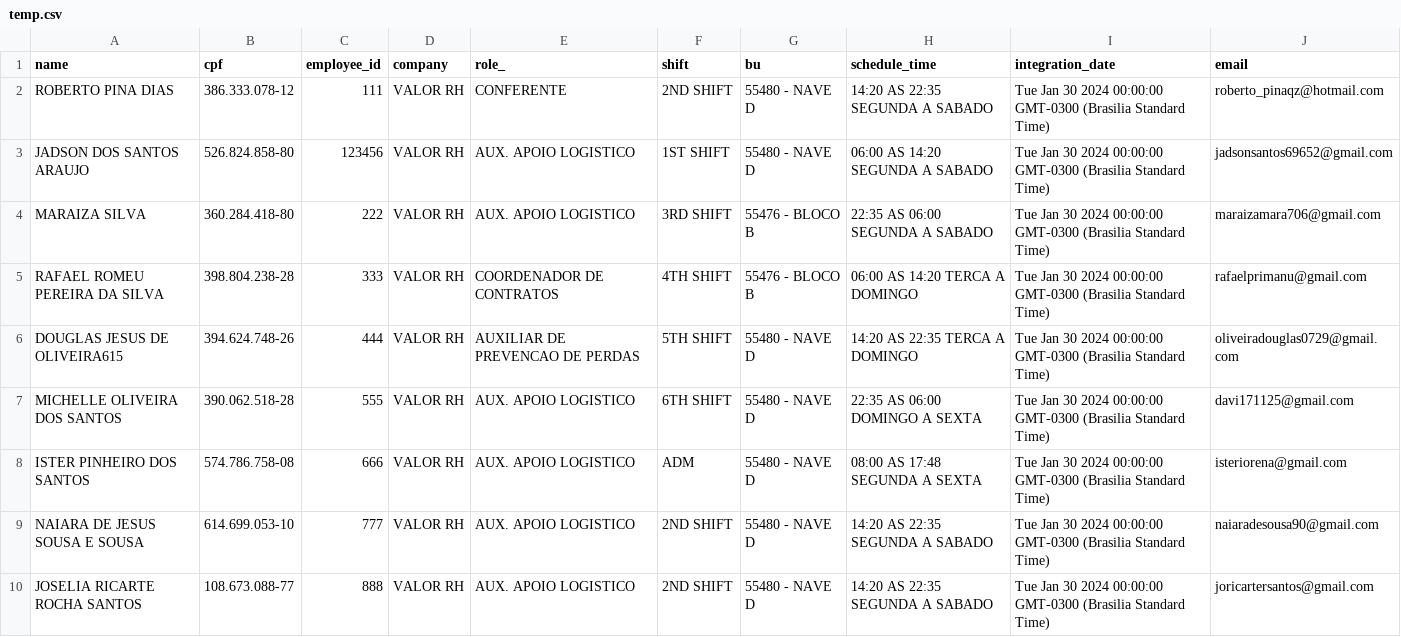
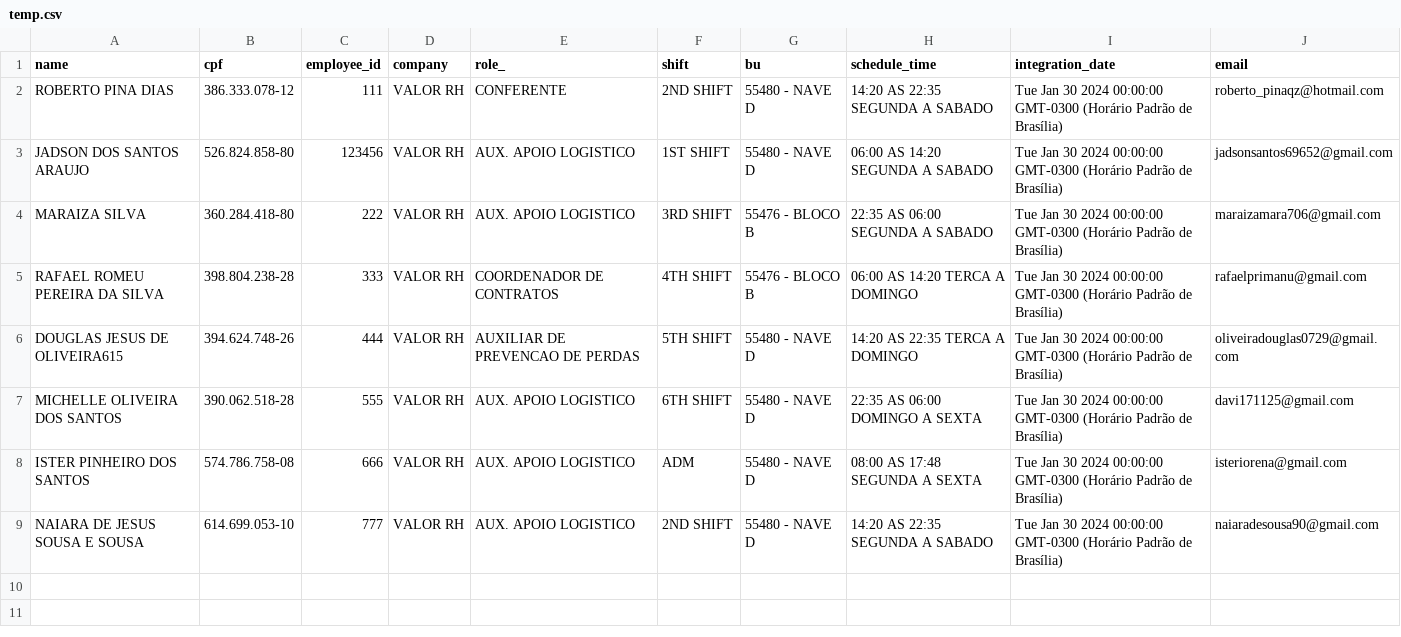
Before and after one commit to Kzagrande/MyEmployee, a CSV file: server/temp.csv, drawn as a sheet.

```diff
--- a/server/temp.csv
+++ b/server/temp.csv
@@ -1,10 +1,9 @@
 name,cpf,employee_id,company,role_,shift,bu,schedule_time,integration_date,email
-ROBERTO PINA DIAS,386.333.078-12,111,VALOR RH,CONFERENTE,2ND SHIFT,55480 - NAVE D,14:20 AS 22:35 SEGUNDA A SABADO,Tue Jan 30 2024 00:00:00 GMT-0300 (Brasilia Standard Time),roberto_pinaqz@hotmail.com
-JADSON DOS SANTOS ARAUJO,526.824.858-80,123456,VALOR RH,AUX. APOIO LOGISTICO,1ST SHIFT,55480 - NAVE D,06:00 AS 14:20 SEGUNDA A SABADO,Tue Jan 30 2024 00:00:00 GMT-0300 (Brasilia Standard Time),jadsonsantos69652@gmail.com
-MARAIZA SILVA,360.284.418-80,222,VALOR RH,AUX. APOIO LOGISTICO,3RD SHIFT,55476 - BLOCO B,22:35 AS 06:00 SEGUNDA A SABADO,Tue Jan 30 2024 00:00:00 GMT-0300 (Brasilia Standard Time),maraizamara706@gmail.com
-RAFAEL ROMEU PEREIRA DA SILVA,398.804.238-28,333,VALOR RH,COORDENADOR DE CONTRATOS,4TH SHIFT,55476 - BLOCO B,06:00 AS 14:20 TERCA A DOMINGO,Tue Jan 30 2024 00:00:00 GMT-0300 (Brasilia Standard Time),rafaelprimanu@gmail.com
-DOUGLAS JESUS DE OLIVEIRA615,394.624.748-26,444,VALOR RH,AUXILIAR DE PREVENCAO DE PERDAS,5TH SHIFT,55480 - NAVE D,14:20 AS 22:35 TERCA A DOMINGO,Tue Jan 30 2024 00:00:00 GMT-0300 (Brasilia Standard Time),oliveiradouglas0729@gmail.com
-MICHELLE OLIVEIRA DOS SANTOS,390.062.518-28,555,VALOR RH,AUX. APOIO LOGISTICO,6TH SHIFT,55480 - NAVE D,22:35 AS 06:00 DOMINGO A SEXTA,Tue Jan 30 2024 00:00:00 GMT-0300 (Brasilia Standard Time),davi171125@gmail.com
-ISTER PINHEIRO DOS SANTOS,574.786.758-08,666,VALOR RH,AUX. APOIO LOGISTICO,ADM,55480 - NAVE D,08:00 AS 17:48 SEGUNDA A SEXTA,Tue Jan 30 2024 00:00:00 GMT-0300 (Brasilia Standard Time),isteriorena@gmail.com
-NAIARA DE JESUS SOUSA E SOUSA,614.699.053-10,777,VALOR RH,AUX. APOIO LOGISTICO,2ND SHIFT,55480 - NAVE D,14:20 AS 22:35 SEGUNDA A SABADO,Tue Jan 30 2024 00:00:00 GMT-0300 (Brasilia Standard Time),naiaradesousa90@gmail.com
-JOSELIA RICARTE ROCHA SANTOS,108.673.088-77,888,VALOR RH,AUX. APOIO LOGISTICO,2ND SHIFT,55480 - NAVE D,14:20 AS 22:35 SEGUNDA A SABADO,Tue Jan 30 2024 00:00:00 GMT-0300 (Brasilia Standard Time),joricartersantos@gmail.com
+ROBERTO PINA DIAS,386.333.078-12,111,VALOR RH,CONFERENTE,2ND SHIFT,55480 - NAVE D,14:20 AS 22:35 SEGUNDA A SABADO,Tue Jan 30 2024 00:00:00 GMT-0300 (Horário Padrão de Brasília),roberto_pinaqz@hotmail.com
+JADSON DOS SANTOS ARAUJO,526.824.858-80,123456,VALOR RH,AUX. APOIO LOGISTICO,1ST SHIFT,55480 - NAVE D,06:00 AS 14:20 SEGUNDA A SABADO,Tue Jan 30 2024 00:00:00 GMT-0300 (Horário Padrão de Brasília),jadsonsantos69652@gmail.com
+MARAIZA SILVA,360.284.418-80,222,VALOR RH,AUX. APOIO LOGISTICO,3RD SHIFT,55476 - BLOCO B,22:35 AS 06:00 SEGUNDA A SABADO,Tue Jan 30 2024 00:00:00 GMT-0300 (Horário Padrão de Brasília),maraizamara706@gmail.com
+RAFAEL ROMEU PEREIRA DA SILVA,398.804.238-28,333,VALOR RH,COORDENADOR DE CONTRATOS,4TH SHIFT,55476 - BLOCO B,06:00 AS 14:20 TERCA A DOMINGO,Tue Jan 30 2024 00:00:00 GMT-0300 (Horário Padrão de Brasília),rafaelprimanu@gmail.com
+DOUGLAS JESUS DE OLIVEIRA615,394.624.748-26,444,VALOR RH,AUXILIAR DE PREVENCAO DE PERDAS,5TH SHIFT,55480 - NAVE D,14:20 AS 22:35 TERCA A DOMINGO,Tue Jan 30 2024 00:00:00 GMT-0300 (Horário Padrão de Brasília),oliveiradouglas0729@gmail.com
+MICHELLE OLIVEIRA DOS SANTOS,390.062.518-28,555,VALOR RH,AUX. APOIO LOGISTICO,6TH SHIFT,55480 - NAVE D,22:35 AS 06:00 DOMINGO A SEXTA,Tue Jan 30 2024 00:00:00 GMT-0300 (Horário Padrão de Brasília),davi171125@gmail.com
+ISTER PINHEIRO DOS SANTOS,574.786.758-08,666,VALOR RH,AUX. APOIO LOGISTICO,ADM,55480 - NAVE D,08:00 AS 17:48 SEGUNDA A SEXTA,Tue Jan 30 2024 00:00:00 GMT-0300 (Horário Padrão de Brasília),isteriorena@gmail.com
+NAIARA DE JESUS SOUSA E SOUSA,614.699.053-10,777,VALOR RH,AUX. APOIO LOGISTICO,2ND SHIFT,55480 - NAVE D,14:20 AS 22:35 SEGUNDA A SABADO,Tue Jan 30 2024 00:00:00 GMT-0300 (Horário Padrão de Brasília),naiaradesousa90@gmail.com
```
Also changed, not shown: 12 other files.
